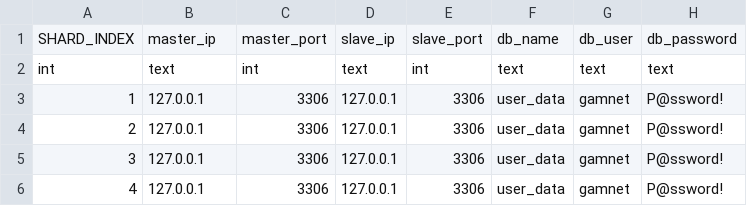
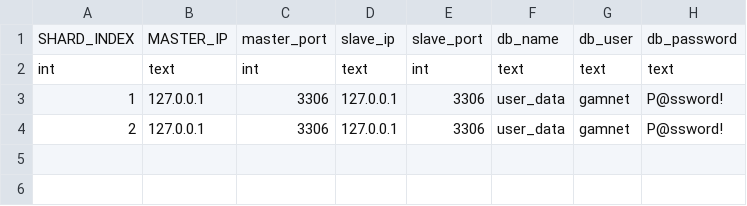
Before and after one commit to ChoiIngon/gamnet, a CSV file: example/MetaData/Shard.csv, drawn as a sheet.

```diff
--- a/example/MetaData/Shard.csv
+++ b/example/MetaData/Shard.csv
@@ -1,2 +1,2 @@
-SHARD_INDEX,master_ip,master_port,slave_ip,slave_port,db_name,db_user,db_password
+SHARD_INDEX,MASTER_IP,master_port,slave_ip,slave_port,db_name,db_user,db_password
 int,text,int,text,int,text,text,text
@@ -4,3 +4 @@ int,text,int,text,int,text,text,text
 2,127.0.0.1,3306,127.0.0.1,3306,user_data,gamnet,P@ssword!
-3,127.0.0.1,3306,127.0.0.1,3306,user_data,gamnet,P@ssword!
-4,127.0.0.1,3306,127.0.0.1,3306,user_data,gamnet,P@ssword!
```
Also changed, not shown: 25 other files.
